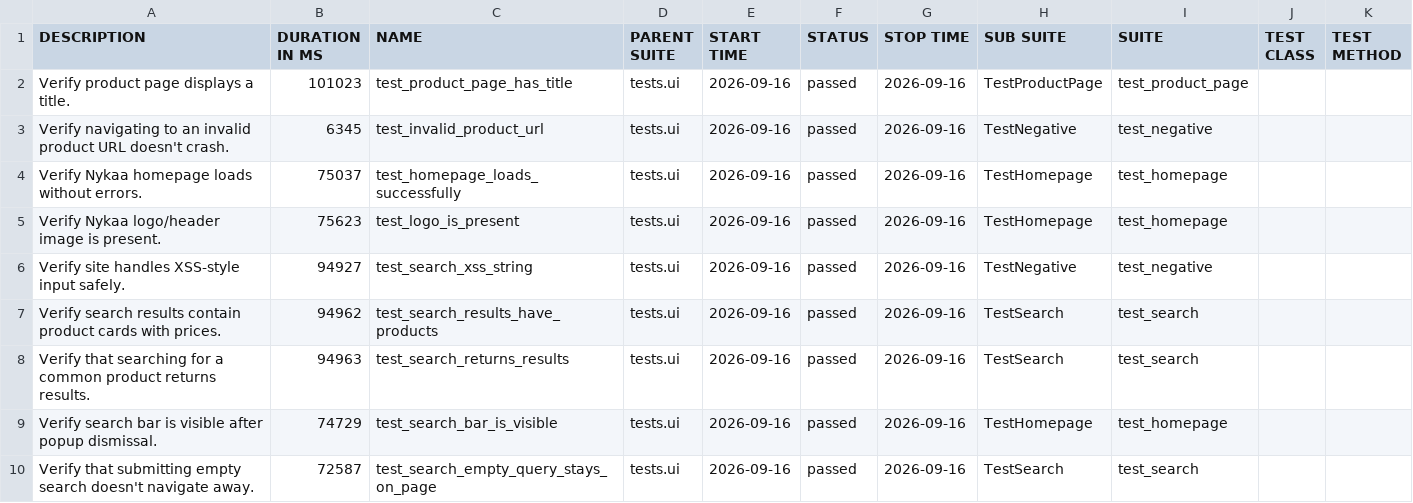
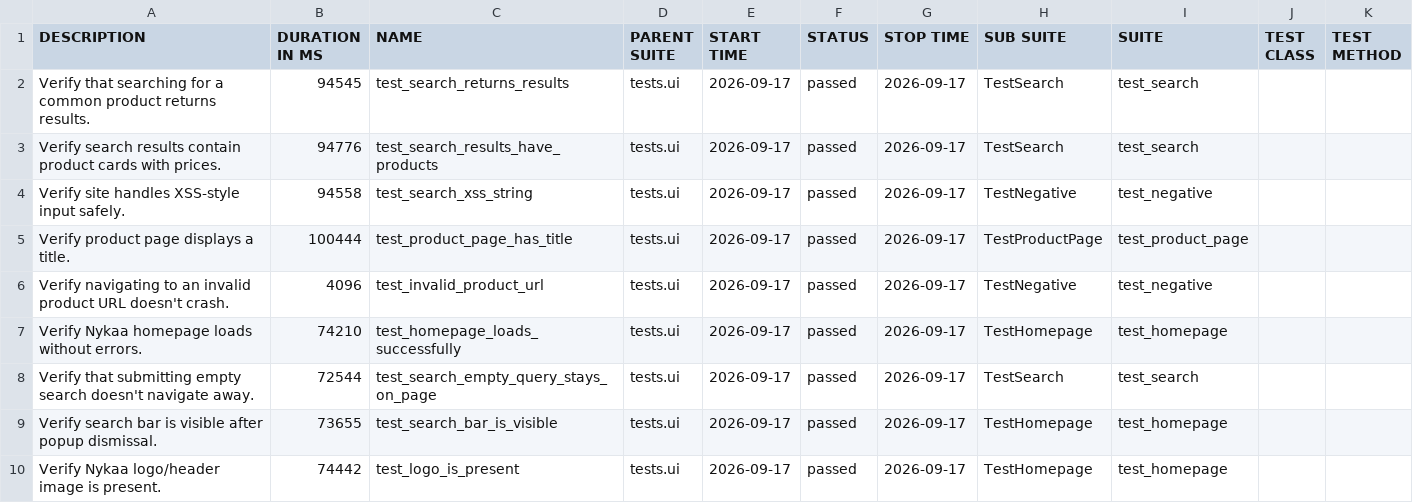
Before and after one commit to Deoli420/automation-framework, a CSV file: allure-report/data/suites.csv, drawn as a sheet.

```diff
--- a/allure-report/data/suites.csv
+++ b/allure-report/data/suites.csv
@@ -1,10 +1,10 @@
 "DESCRIPTION","DURATION IN MS","NAME","PARENT SUITE","START TIME","STATUS","STOP TIME","SUB SUITE","SUITE","TEST CLASS","TEST METHOD"
-"Verify product page displays a title.","101023","test_product_page_has_title","tests.ui","2026-09-16","passed","2026-09-16","TestProductPage","test_product_page","",""
-"Verify navigating to an invalid product URL doesn't crash.","6345","test_invalid_product_url","tests.ui","2026-09-16","passed","2026-09-16","TestNegative","test_negative","",""
-"Verify Nykaa homepage loads without errors.","75037","test_homepage_loads_successfully","tests.ui","2026-09-16","passed","2026-09-16","TestHomepage","test_homepage","",""
-"Verify Nykaa logo/header image is present.","75623","test_logo_is_present","tests.ui","2026-09-16","passed","2026-09-16","TestHomepage","test_homepage","",""
-"Verify site handles XSS-style input safely.","94927","test_search_xss_string","tests.ui","2026-09-16","passed","2026-09-16","TestNegative","test_negative","",""
-"Verify search results contain product cards with prices.","94962","test_search_results_have_products","tests.ui","2026-09-16","passed","2026-09-16","TestSearch","test_search","",""
-"Verify that searching for a common product returns results.","94963","test_search_returns_results","tests.ui","2026-09-16","passed","2026-09-16","TestSearch","test_search","",""
-"Verify search bar is visible after popup dismissal.","74729","test_search_bar_is_visible","tests.ui","2026-09-16","passed","2026-09-16","TestHomepage","test_homepage","",""
-"Verify that submitting empty search doesn't navigate away.","72587","test_search_empty_query_stays_on_page","tests.ui","2026-09-16","passed","2026-09-16","TestSearch","test_search","",""
+"Verify that searching for a common product returns results.","94545","test_search_returns_results","tests.ui","2026-09-17","passed","2026-09-17","TestSearch","test_search","",""
+"Verify search results contain product cards with prices.","94776","test_search_results_have_products","tests.ui","2026-09-17","passed","2026-09-17","TestSearch","test_search","",""
+"Verify site handles XSS-style input safely.","94558","test_search_xss_string","tests.ui","2026-09-17","passed","2026-09-17","TestNegative","test_negative","",""
+"Verify product page displays a title.","100444","test_product_page_has_title","tests.ui","2026-09-17","passed","2026-09-17","TestProductPage","test_product_page","",""
+"Verify navigating to an invalid product URL doesn't crash.","4096","test_invalid_product_url","tests.ui","2026-09-17","passed","2026-09-17","TestNegative","test_negative","",""
+"Verify Nykaa homepage loads without errors.","74210","test_homepage_loads_successfully","tests.ui","2026-09-17","passed","2026-09-17","TestHomepage","test_homepage","",""
+"Verify that submitting empty search doesn't navigate away.","72544","test_search_empty_query_stays_on_page","tests.ui","2026-09-17","passed","2026-09-17","TestSearch","test_search","",""
+"Verify search bar is visible after popup dismissal.","73655","test_search_bar_is_visible","tests.ui","2026-09-17","passed","2026-09-17","TestHomepage","test_homepage","",""
+"Verify Nykaa logo/header image is present.","74442","test_logo_is_present","tests.ui","2026-09-17","passed","2026-09-17","TestHomepage","test_homepage","",""
```
Also changed, not shown: 59 other files.
